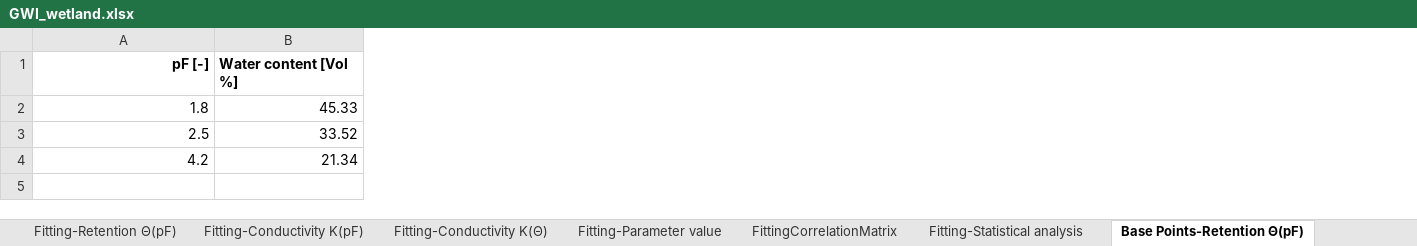
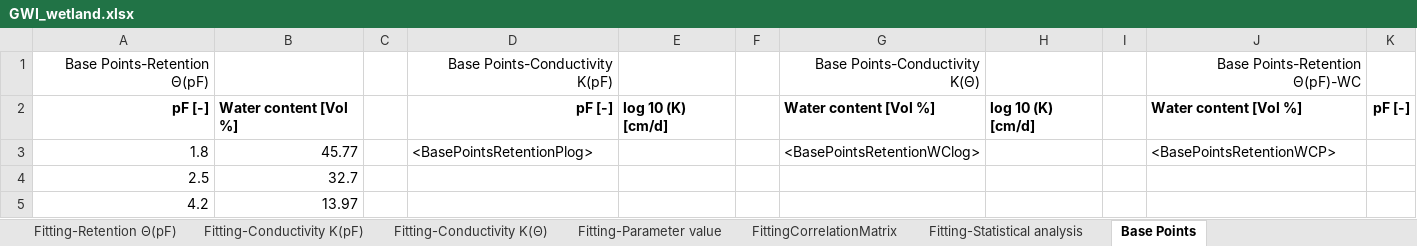
Before and after one commit to COMPASS-DOE/cmps-soil_characterization, an Excel workbook: 1-data/wrc/GWI_wetland.xlsx, sheet Base Points, drawn as a sheet; values as stored, in another font and other column widths than the file's, no borders; addresses are those after the commit; the diff names each change by its address in the sheet, - before the commit and + after, or states it on an @@ line.

```diff
--- a/1-data/wrc/GWI_wetland.xlsx (sheet Base Points)
+++ b/1-data/wrc/GWI_wetland.xlsx (sheet Base Points)
-sheet tab: Base Points-Retention Θ(pF)
+sheet tab: Base Points
+column C, empty
+column D, rows 2-3: pF [-] | <BasePointsRetentionPlog>
+column E, row 2: log 10 (K) [cm/d]
+column F, empty
+column G, rows 2-3: Water content [Vol %] | <BasePointsRetentionWClog>
+column H, row 2: log 10 (K) [cm/d]
+column I, empty
+column J, rows 2-3: Water content [Vol %] | <BasePointsRetentionWCP>
+column K, row 2: pF [-]
+row 1: Base Points-Retention Θ(pF) |  |  | Base Points-Conductivity K(pF) |  |  | Base Points-Conductivity K(Θ) |  |  | Base Points-Retention Θ(pF)-WC
-B3: 45.33
+B3: 45.77
-B4: 33.52
+B4: 32.7
-B5: 21.34
+B5: 13.97
```
Also changed, not shown: sheet Fitting-Conductivity K(Θ), sheet Fitting-Retention Θ(pF), sheet Fitting-Conductivity K(pF), sheet FittingCorrelationMatrix, sheet Fitting-Parameter value, sheet Evaluation-WP4 manual, 3 more sheets, 1-data/wrc/OWC_transition.xlsx, 3 other files.
